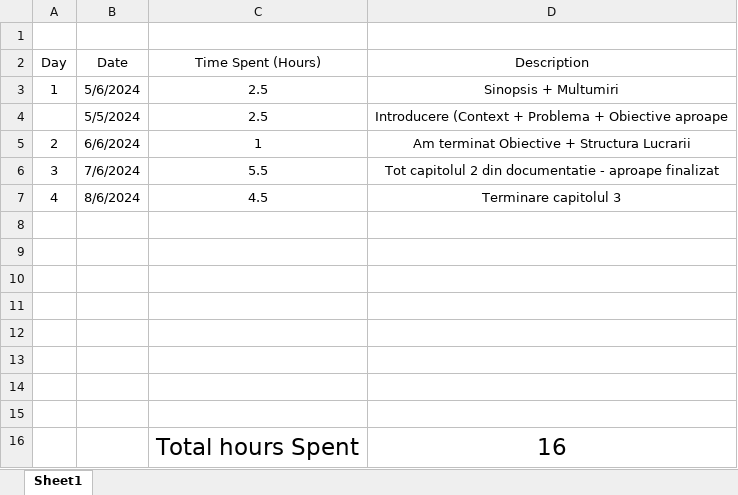
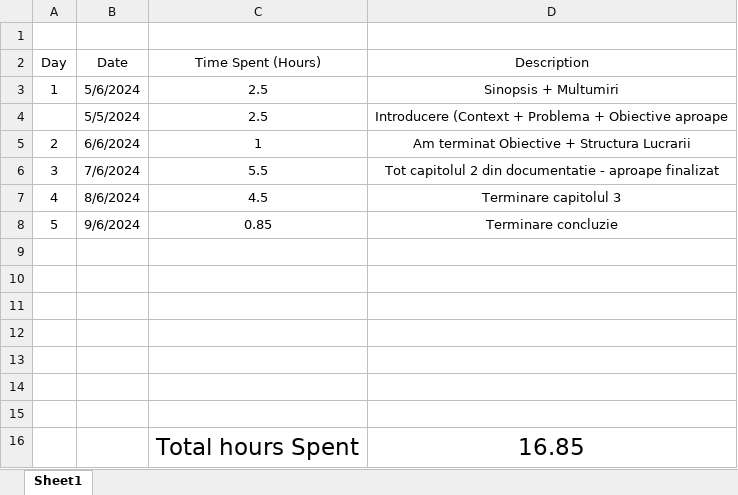
Before and after one commit to AlexandruOlteanu/SwapIt, an Excel workbook: files/documentation/Documentatie - Timeline.xlsx, sheet Sheet1, drawn as a sheet; values as stored, in another font and other column widths than the file's, no borders; removed rows and columns are numbered as before the commit, all else as after; the diff names each change by its address in the sheet, - before the commit and + after, or states it on an @@ line.

```diff
--- a/files/documentation/Documentatie - Timeline.xlsx (sheet Sheet1)
+++ b/files/documentation/Documentatie - Timeline.xlsx (sheet Sheet1)
+row 8: 5 | 9/6/2024 | 0.85 | Terminare concluzie
-row 16: (empty)
+row 16:  |  | Total hours Spent | 16.85
-row 16:  |  | Total hours Spent | 16
```
Also changed, not shown: 1 other file.
